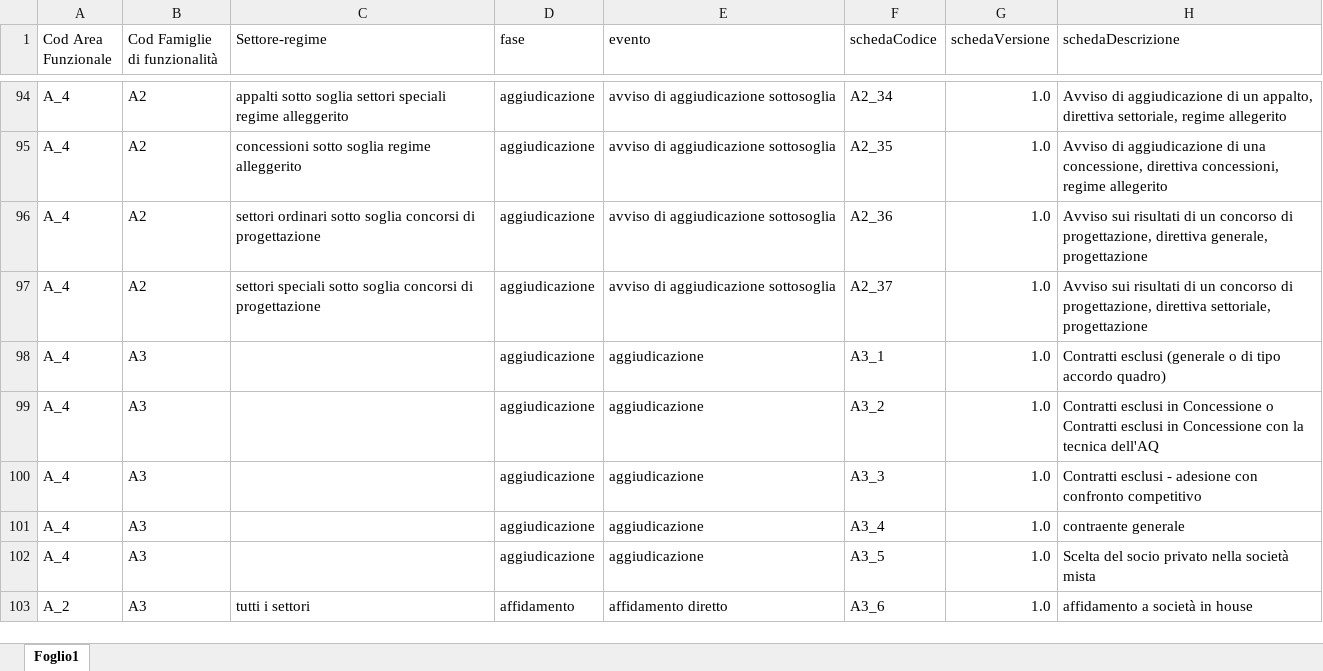
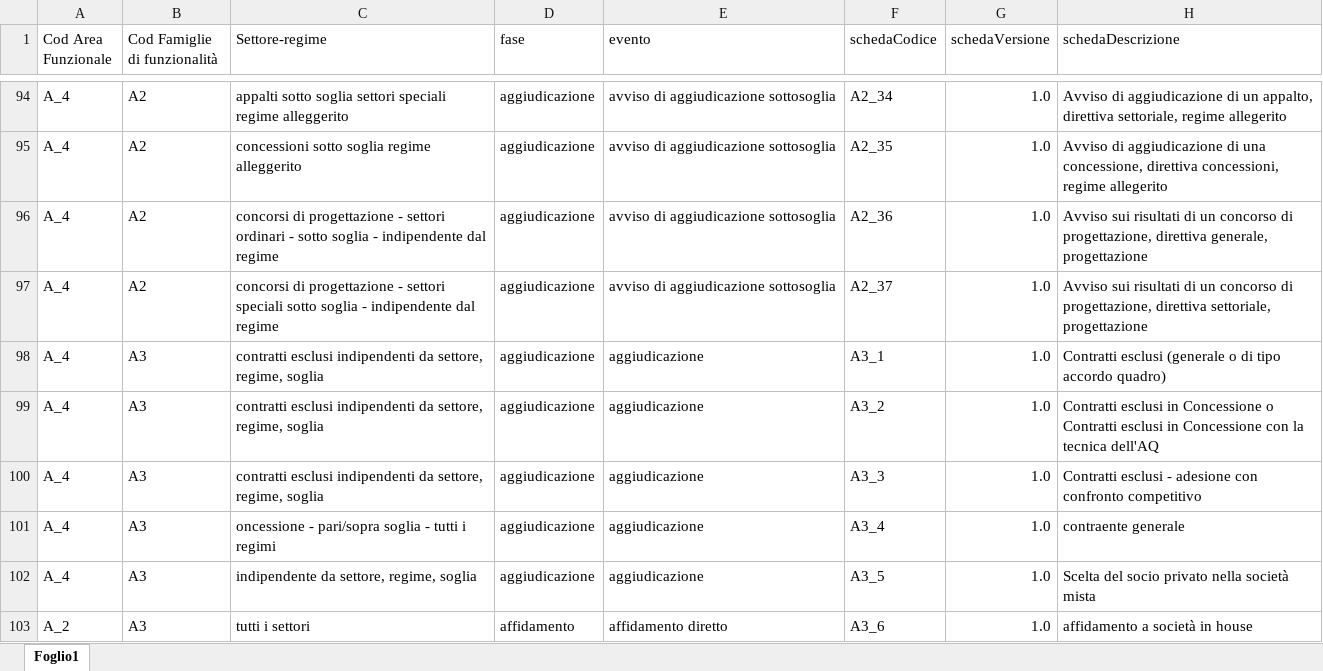
Before and after one commit to gelso/anac_api, an Excel workbook: npa/docs/orchestratore/schema-cronologia-schede.xlsx, sheet Foglio1, drawn as a sheet; only a part is shown, gaps mark what is left out; values as stored, in another font and other column widths than the file's, no cell formats; charts and pictures not drawn; the diff covers the shown part only; the diff names each change by its address in the sheet, - before the commit and + after, or states it on an @@ line.

```diff
--- a/npa/docs/orchestratore/schema-cronologia-schede.xlsx (sheet Foglio1)
+++ b/npa/docs/orchestratore/schema-cronologia-schede.xlsx (sheet Foglio1)
-C96 (Settore-regime): settori ordinari sotto soglia concorsi di progettazione
+C96 (Settore-regime): concorsi di progettazione - settori ordinari - sotto soglia - indipendente dal regime
-C97 (Settore-regime): settori speciali sotto soglia concorsi di progettazione
+C97 (Settore-regime): concorsi di progettazione - settori speciali sotto soglia - indipendente dal regime
-C98:C100 (Settore-regime): (empty)
+C98:C100 (Settore-regime): contratti esclusi indipendenti da settore, regime, soglia
-C101 (Settore-regime): (empty)
+C101 (Settore-regime): oncessione - pari/sopra soglia - tutti i regimi
-C102 (Settore-regime): (empty)
+C102 (Settore-regime): indipendente da settore, regime, soglia
```
Also changed, not shown: 48 edited cells elsewhere in this sheet, cell formats, 10 other files.
